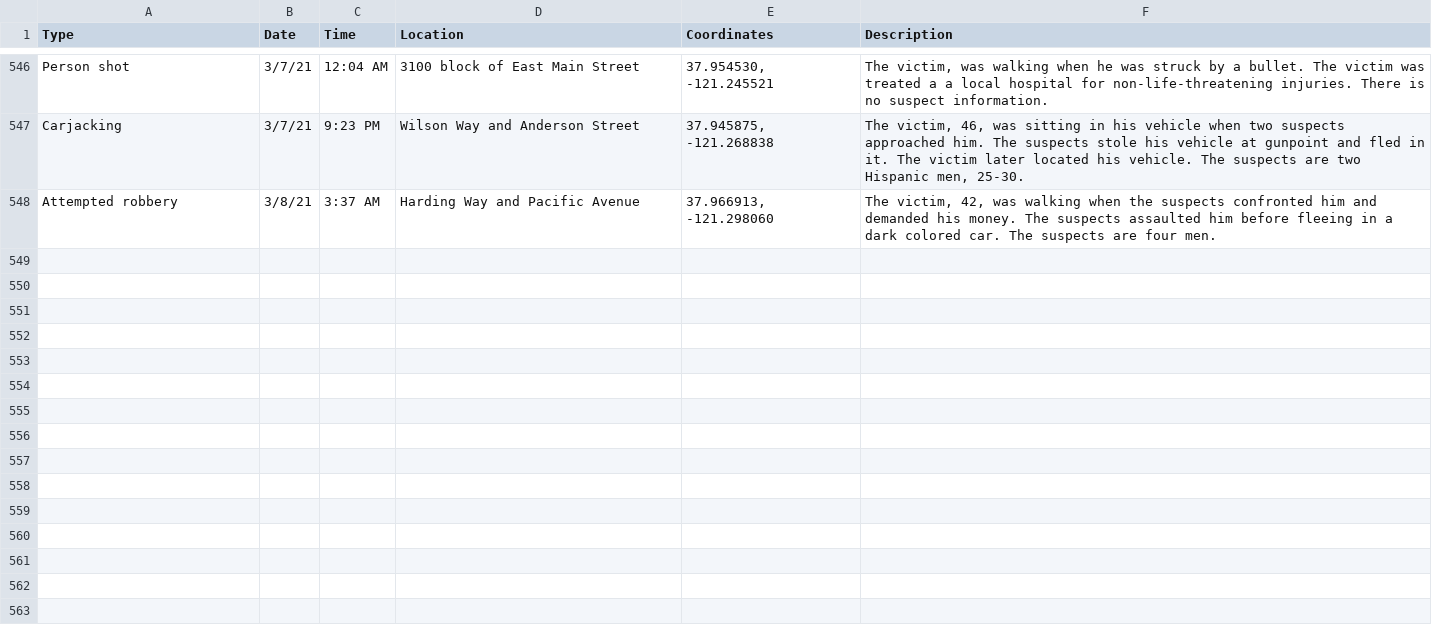
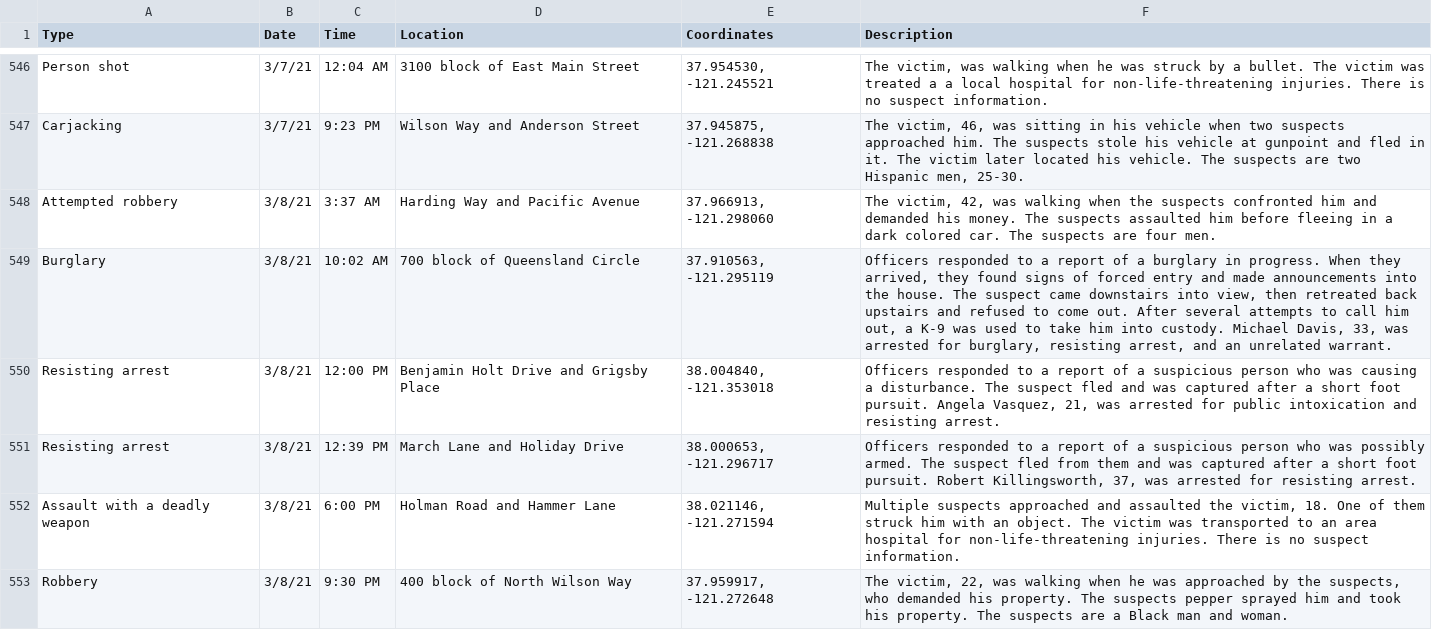
Before and after one commit to miriamwaldvogel/209politics, a CSV file: projects/crimemaps/data/stockton.csv, drawn as a sheet; only a part is shown, gaps mark what is left out.

```diff
--- a/projects/crimemaps/data/stockton.csv
+++ b/projects/crimemaps/data/stockton.csv
@@ -548 +548,6 @@ Carjacking,3/7/21,9:23 PM,Wilson Way and Anderson Street,"37.945875, -121.268838
 Attempted robbery,3/8/21,3:37 AM,Harding Way and Pacific Avenue,"37.966913, -121.298060","The victim, 42, was walking when the suspects confronted him and demanded his money. The suspects assaulted him before fleeing in a dark colored car. The suspects are four men."
+Burglary,3/8/21,10:02 AM,700 block of Queensland Circle,"37.910563, -121.295119","Officers responded to a report of a burglary in progress. When they arrived, they found signs of forced entry and made announcements into the house. The suspect came downstairs into view, then retreated back upstairs and refused to come out. After several attempts to call him out, a K-9 was used to take him into custody. Michael Davis, 33, was arrested for burglary, resisting arrest, and an unrelated warrant."
+Resisting arrest,3/8/21,12:00 PM,Benjamin Holt Drive and Grigsby Place,"38.004840, -121.353018","Officers responded to a report of a suspicious person who was causing a disturbance. The suspect fled and was captured after a short foot pursuit. Angela Vasquez, 21, was arrested for public intoxication and resisting arrest."
+Resisting arrest,3/8/21,12:39 PM,March Lane and Holiday Drive,"38.000653, -121.296717","Officers responded to a report of a suspicious person who was possibly armed. The suspect fled from them and was captured after a short foot pursuit. Robert Killingsworth, 37, was arrested for resisting arrest."
+Assault with a deadly weapon,3/8/21,6:00 PM,Holman Road and Hammer Lane,"38.021146, -121.271594","Multiple suspects approached and assaulted the victim, 18. One of them struck him with an object. The victim was transported to an area hospital for non-life-threatening injuries. There is no suspect information."
+Robbery,3/8/21,9:30 PM,400 block of North Wilson Way,"37.959917, -121.272648","The victim, 22, was walking when he was approached by the suspects, who demanded his property. The suspects pepper sprayed him and took his property. The suspects are a Black man and woman."
```
Also changed, not shown: 8 other files.
